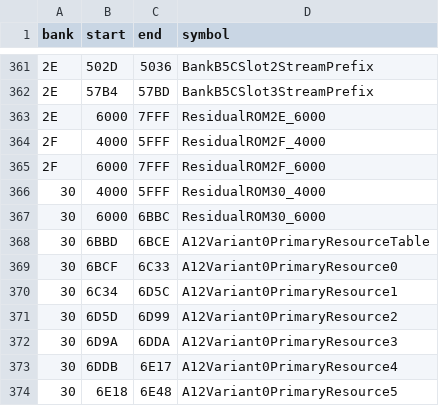
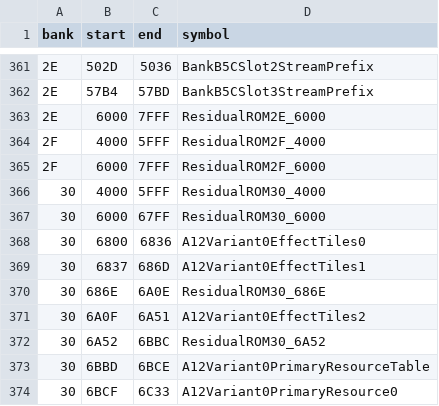
Before and after one commit to zenaror/net-de-get, a TSV file: config/excerpts.tsv, drawn as a sheet; only a part is shown, gaps mark what is left out; the shorter side is filled out with more unchanged rows.

Commit message:
Structure original A12 effect tiles and verify all current FF FE chains

```diff
--- a/config/excerpts.tsv
+++ b/config/excerpts.tsv
@@ -366,3 +366,8 @@ bank	start	end	symbol
 30	4000	5FFF	ResidualROM30_4000
-30	6000	6BBC	ResidualROM30_6000
+30	6000	67FF	ResidualROM30_6000
+30	6800	6836	A12Variant0EffectTiles0
+30	6837	686D	A12Variant0EffectTiles1
+30	686E	6A0E	ResidualROM30_686E
+30	6A0F	6A51	A12Variant0EffectTiles2
+30	6A52	6BBC	ResidualROM30_6A52
 30	6BBD	6BCE	A12Variant0PrimaryResourceTable
```
Also changed, not shown: 8 other files.
